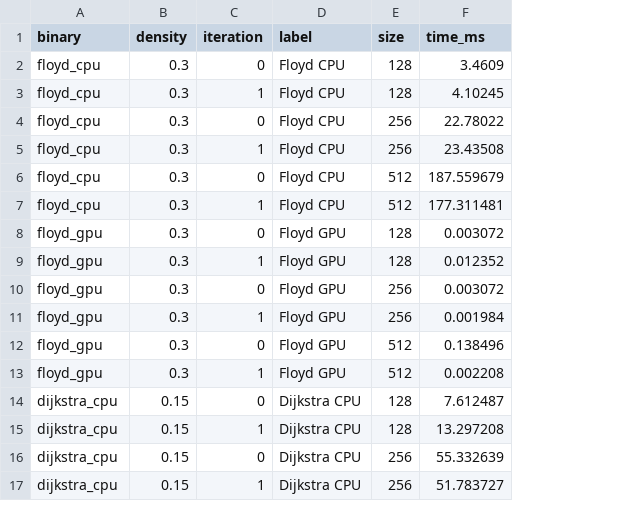
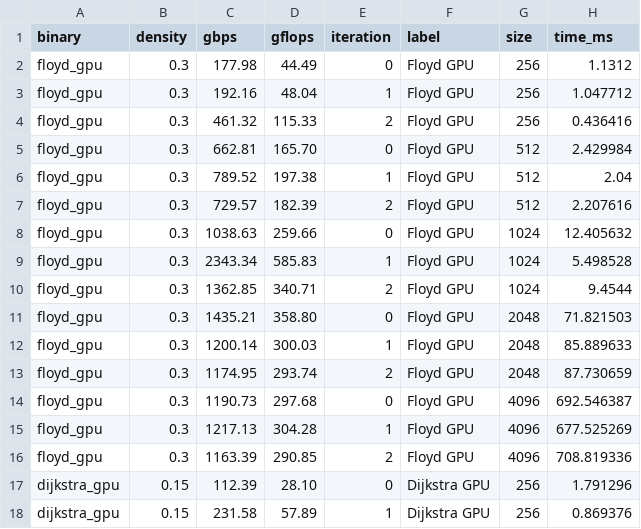
Before and after one commit to Ali-Yazdanpanah/apsp-cuda, a CSV file: reports/data/benchmark_runs.csv, drawn as a sheet; only a part is shown; removed rows and columns are numbered as before the commit, all else as after; the diff covers the shown part only; the diff names each change by its address in the sheet, - before the commit and + after, or states it on an @@ line.

```diff
--- a/reports/data/benchmark_runs.csv
+++ b/reports/data/benchmark_runs.csv
+column C (gbps), rows 2-3: 177.98 | 192.16; rows 5-6: 662.81 | 789.52; rows 8-9: 1038.63 | 2343.34; rows 11-12: 1435.21 | 1200.14; rows 14-15: 1190.73 | 1217.13; rows 17-18: 112.39 | 231.58
+column D (gflops), rows 2-3: 44.49 | 48.04; rows 5-6: 165.70 | 197.38; rows 8-9: 259.66 | 585.83; rows 11-12: 358.80 | 300.03; rows 14-15: 297.68 | 304.28; rows 17-18: 28.10 | 57.89
-row 2: floyd_cpu | 0.3 | 0 | Floyd CPU | 128 | 3.4609
-row 3: floyd_cpu | 0.3 | 1 | Floyd CPU | 128 | 4.10245
-A2:A3 (binary): floyd_cpu
+A2:A3 (binary): floyd_gpu
-F2:F3 (label): Floyd CPU
+F2:F3 (label): Floyd GPU
-H2 (time_ms): 22.78022
+H2 (time_ms): 1.1312
-H3 (time_ms): 23.43508
+H3 (time_ms): 1.047712
+row 4: floyd_gpu | 0.3 | 461.32 | 115.33 | 2 | Floyd GPU | 256 | 0.436416
-A5:A6 (binary): floyd_cpu
+A5:A6 (binary): floyd_gpu
-F5:F6 (label): Floyd CPU
+F5:F6 (label): Floyd GPU
-H5 (time_ms): 187.559679
+H5 (time_ms): 2.429984
-H6 (time_ms): 177.311481
+H6 (time_ms): 2.04
+row 7: floyd_gpu | 0.3 | 729.57 | 182.39 | 2 | Floyd GPU | 512 | 2.207616
-G8:G9 (size): 128
+G8:G9 (size): 1024
-H8 (time_ms): 0.003072
+H8 (time_ms): 12.405632
-H9 (time_ms): 0.012352
+H9 (time_ms): 5.498528
+row 10: floyd_gpu | 0.3 | 1362.85 | 340.71 | 2 | Floyd GPU | 1024 | 9.4544
-G11:G12 (size): 256
+G11:G12 (size): 2048
-H11 (time_ms): 0.003072
+H11 (time_ms): 71.821503
-H12 (time_ms): 0.001984
+H12 (time_ms): 85.889633
+row 13: floyd_gpu | 0.3 | 1174.95 | 293.74 | 2 | Floyd GPU | 2048 | 87.730659
-G14:G15 (size): 512
+G14:G15 (size): 4096
-H14 (time_ms): 0.138496
+H14 (time_ms): 692.546387
-H15 (time_ms): 0.002208
+H15 (time_ms): 677.525269
-row 14: dijkstra_cpu | 0.15 | 0 | Dijkstra CPU | 128 | 7.612487
-row 15: dijkstra_cpu | 0.15 | 1 | Dijkstra CPU | 128 | 13.297208
+row 16: floyd_gpu | 0.3 | 1163.39 | 290.85 | 2 | Floyd GPU | 4096 | 708.819336
-A17:A18 (binary): dijkstra_cpu
+A17:A18 (binary): dijkstra_gpu
-F17:F18 (label): Dijkstra CPU
+F17:F18 (label): Dijkstra GPU
-H17 (time_ms): 55.332639
+H17 (time_ms): 1.791296
-H18 (time_ms): 51.783727
+H18 (time_ms): 0.869376
```
Also changed, not shown: 5 added rows and 18 edited cells elsewhere in this file, reports/data/benchmark_summary.csv, 26 other files.
